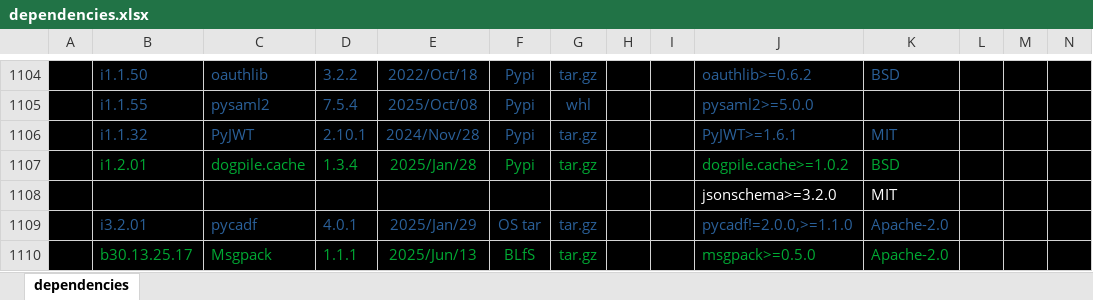
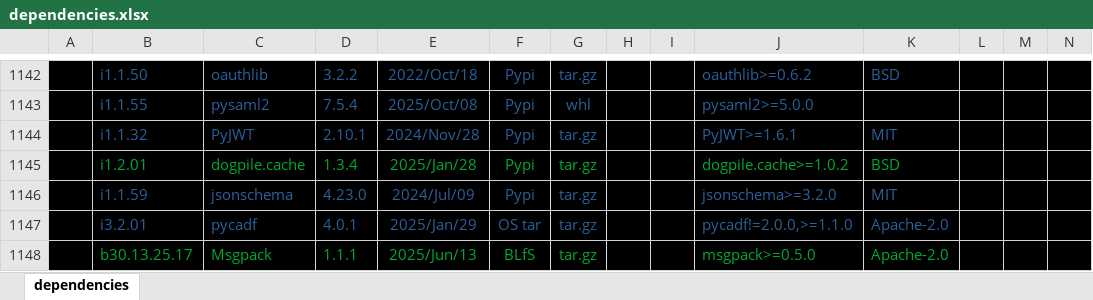
Before and after one commit to sevilla-larry/OpenStack-scripts, an Excel workbook: 25.1.Epoxy/dependencies.xlsx, sheet dependencies, drawn as a sheet; only a part is shown, gaps mark what is left out; values as stored, in another font and other column widths than the file's, no borders; removed rows and columns are numbered as before the commit, all else as after; rows hold the shown columns only; the diff covers the shown part only; the diff names each change by its address in the sheet, - before the commit and + after, or states it on an @@ line.

Commit message:
add jsonschema & deps

```diff
--- a/25.1.Epoxy/dependencies.xlsx (sheet dependencies)
+++ b/25.1.Epoxy/dependencies.xlsx (sheet dependencies)
-row 1108:  |  |  |  |  |  |  |  |  | jsonschema>=3.2.0 | MIT
+row 1146:  | i1.1.59 | jsonschema | 4.23.0 | 2024/Jul/09 | Pypi | tar.gz |  |  | jsonschema>=3.2.0 | MIT
```
Also changed, not shown: 38 added rows and cell formats elsewhere in this sheet, 7 other files.
